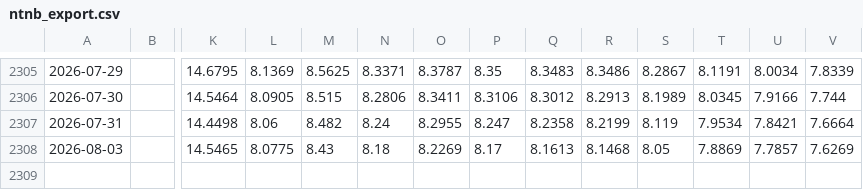
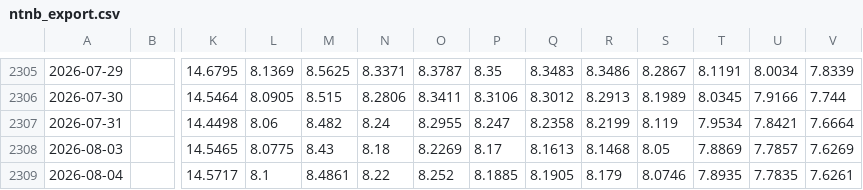
Before and after one commit to luisvital01/ntnb-bi, a CSV file: dados/ntnb_export.csv, drawn as a sheet; only a part is shown, gaps mark what is left out; rows hold the shown columns only; the diff names each change by its address in the sheet, - before the commit and + after, or states it on an @@ line.

Commit message:
Atualização automática dos dados da NTN-B

```diff
--- a/dados/ntnb_export.csv
+++ b/dados/ntnb_export.csv
+row 2309: 2026-08-04 |  | 14.5717 | 8.1 | 8.4861 | 8.22 | 8.252 | 8.1885 | 8.1905 | 8.179 | 8.0746 | 7.8935 | 7.7835 | 7.6261
```
